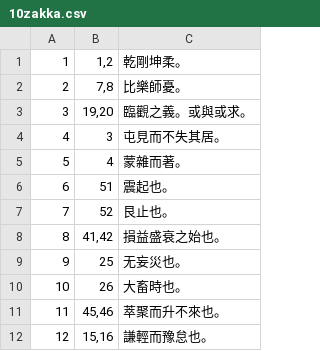
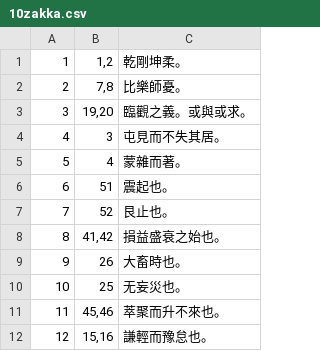
Before and after one commit to koniti/Book_of_Changes, a CSV file: 10zakka.csv, drawn as a sheet; only a part is shown.

Commit message:
senum 9<->10

```diff
--- a/10zakka.csv
+++ b/10zakka.csv
@@ -8,4 +8,4 @@
 8,"41,42","損益盛衰之始也。"
-9,"25","无妄災也。"
-10,"26","大畜時也。"
+9,"26","大畜時也。"
+10,"25","无妄災也。"
 11,"45,46","萃聚而升不來也。"
```
